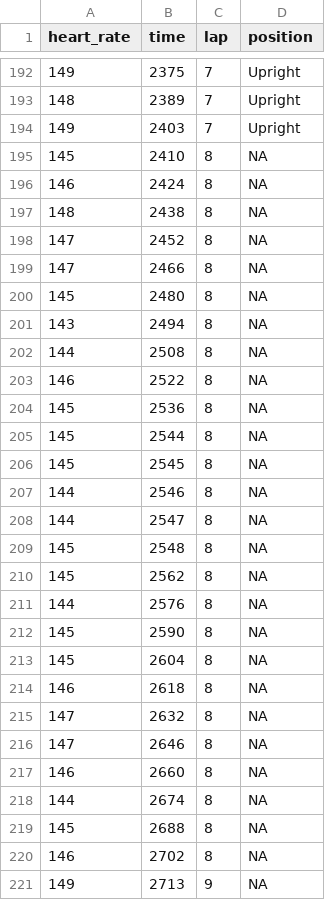
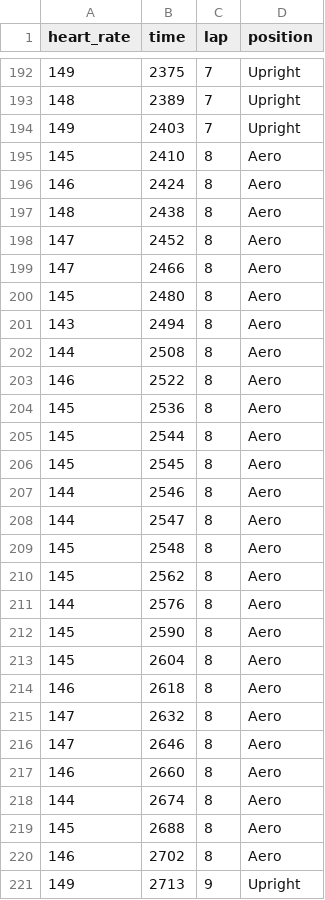
Before and after one commit to radium622/heart-frequency-by-position, a CSV file: Output/Heart Frequency by Position.csv, drawn as a sheet; only a part is shown, gaps mark what is left out; the diff covers the shown part only.

Commit message:
Added one more aero/upright cycle.

```diff
--- a/Output/Heart Frequency by Position.csv
+++ b/Output/Heart Frequency by Position.csv
@@ -194,28 +194,28 @@
 149,2403,7,"Upright"
-145,2410,8,NA
-146,2424,8,NA
-148,2438,8,NA
-147,2452,8,NA
-147,2466,8,NA
-145,2480,8,NA
-143,2494,8,NA
-144,2508,8,NA
-146,2522,8,NA
-145,2536,8,NA
-145,2544,8,NA
-145,2545,8,NA
-144,2546,8,NA
-144,2547,8,NA
-145,2548,8,NA
-145,2562,8,NA
-144,2576,8,NA
-145,2590,8,NA
-145,2604,8,NA
-146,2618,8,NA
-147,2632,8,NA
-147,2646,8,NA
-146,2660,8,NA
-144,2674,8,NA
-145,2688,8,NA
-146,2702,8,NA
-149,2713,9,NA
+145,2410,8,"Aero"
+146,2424,8,"Aero"
+148,2438,8,"Aero"
+147,2452,8,"Aero"
+147,2466,8,"Aero"
+145,2480,8,"Aero"
+143,2494,8,"Aero"
+144,2508,8,"Aero"
+146,2522,8,"Aero"
+145,2536,8,"Aero"
+145,2544,8,"Aero"
+145,2545,8,"Aero"
+144,2546,8,"Aero"
+144,2547,8,"Aero"
+145,2548,8,"Aero"
+145,2562,8,"Aero"
+144,2576,8,"Aero"
+145,2590,8,"Aero"
+145,2604,8,"Aero"
+146,2618,8,"Aero"
+147,2632,8,"Aero"
+147,2646,8,"Aero"
+146,2660,8,"Aero"
+144,2674,8,"Aero"
+145,2688,8,"Aero"
+146,2702,8,"Aero"
+149,2713,9,"Upright"
```
Also changed, not shown: 22 edited cells elsewhere in this file, 2 other files.
